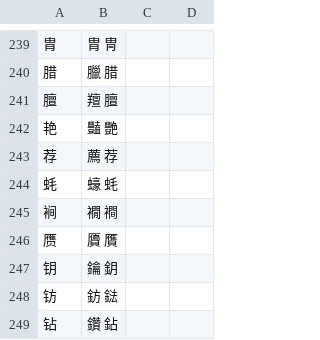
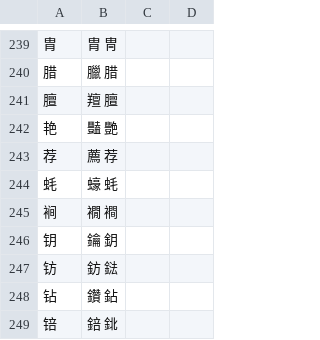
Before and after one commit to danny0838/sts-lib, a TSV file: sts/data/scheme/chars_s2t.tsv, drawn as a sheet; only a part is shown, gaps mark what is left out; the shorter side is filled out with more unchanged rows; the diff names each change by its address in the sheet, - before the commit and + after, or states it on an @@ line.

```diff
--- a/sts/data/scheme/chars_s2t.tsv
+++ b/sts/data/scheme/chars_s2t.tsv
-row 246: 赝 | 贗 贋
```
Also changed, not shown: sts/data/scheme/chars.tsv.
